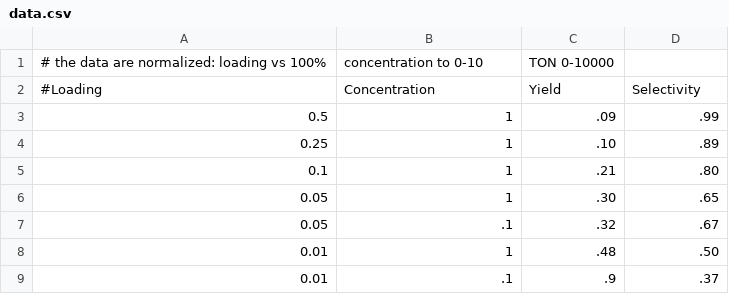
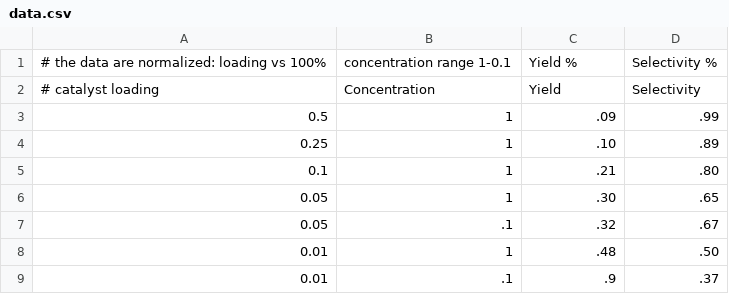
Before and after one commit to wilddesign/ANNscript, a CSV file: data.csv, drawn as a sheet.

```diff
--- a/data.csv
+++ b/data.csv
@@ -1,3 +1,3 @@
-# the data are normalized: loading vs 100%, concentration to 0-10,TON 0-10000
-#Loading, Concentration, Yield, Selectivity
+# the data are normalized: loading vs 100%, concentration range 1-0.1,Yield %, Selectivity %
+# catalyst loading, Concentration, Yield, Selectivity
 0.5,1,.09,.99
```
Also changed, not shown: 1 other file.
